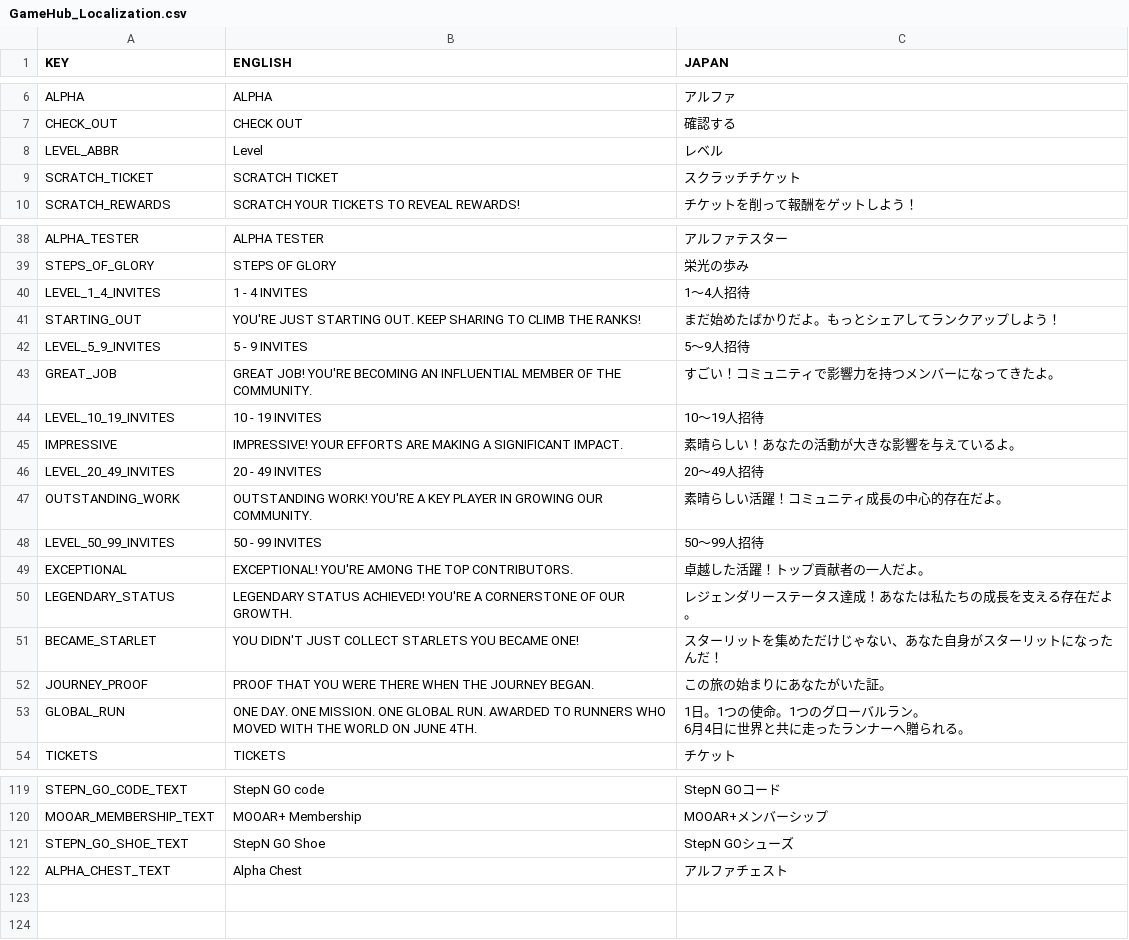
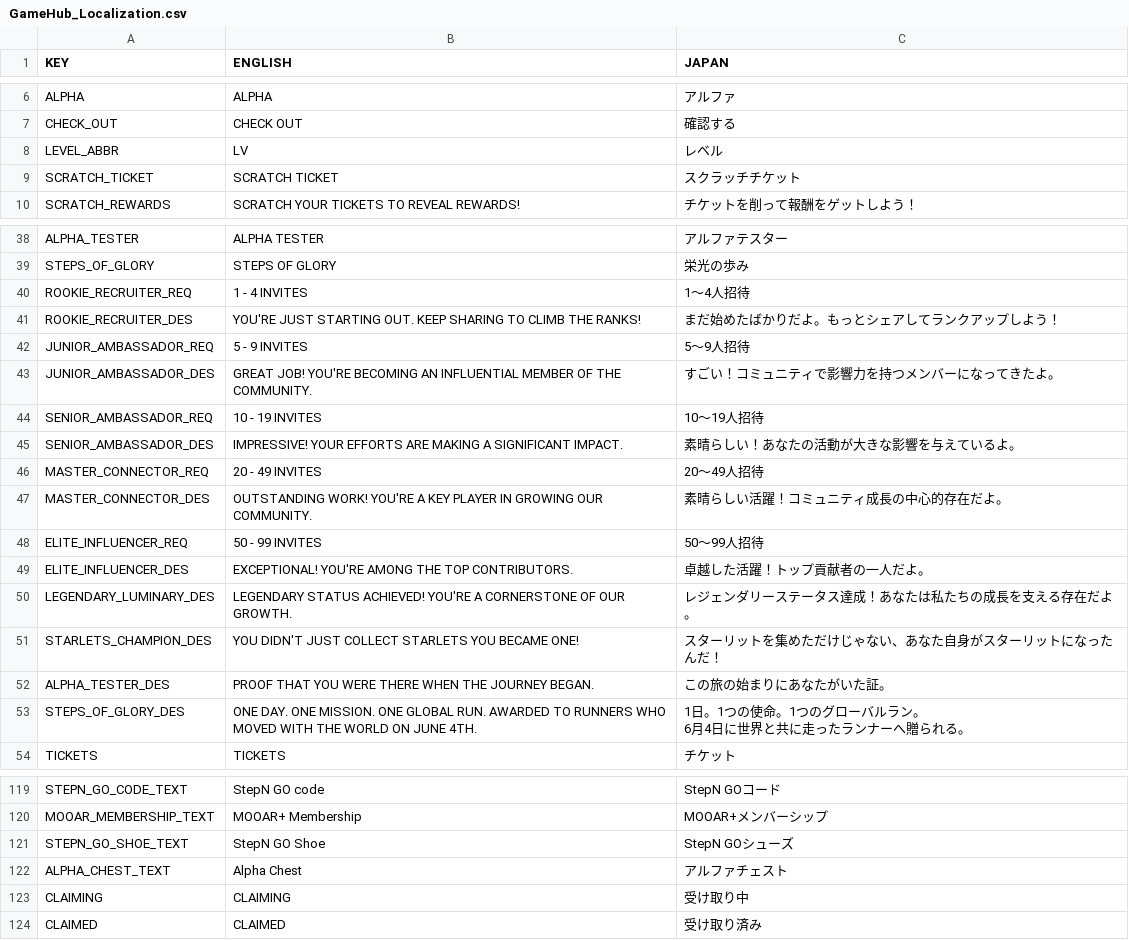
Before and after one commit to emperor1412/GamingHub, a CSV file: src/components/Localization/GameHub_Localization.csv, drawn as a sheet; only a part is shown, gaps mark what is left out.

Commit message:
update converter localization

```diff
--- a/src/components/Localization/GameHub_Localization.csv
+++ b/src/components/Localization/GameHub_Localization.csv
@@ -7,3 +7,3 @@ ALPHA,ALPHA,アルファ
 CHECK_OUT,CHECK OUT,確認する
-LEVEL_ABBR,Level,レベル
+LEVEL_ABBR,LV,レベル
 SCRATCH_TICKET,SCRATCH TICKET,スクラッチチケット
@@ -39,17 +39,17 @@ ALPHA_TESTER,ALPHA TESTER,アルファテスター
 STEPS_OF_GLORY,STEPS OF GLORY,栄光の歩み
-LEVEL_1_4_INVITES,1 - 4 INVITES,1～4人招待
-STARTING_OUT,YOU'RE JUST STARTING OUT. KEEP SHARING TO CLIMB THE RANKS!,まだ始めたばかりだよ。もっとシェアしてランクアップしよう！
-LEVEL_5_9_INVITES,5 - 9 INVITES,5～9人招待
-GREAT_JOB,GREAT JOB! YOU'RE BECOMING AN INFLUENTIAL MEMBER OF THE COMMUNITY.,すごい！コミュニティで影響力を持つメンバーになってきたよ。
-LEVEL_10_19_INVITES,10 - 19 INVITES,10～19人招待
-IMPRESSIVE,IMPRESSIVE! YOUR EFFORTS ARE MAKING A SIGNIFICANT IMPACT.,素晴らしい！あなたの活動が大きな影響を与えているよ。
-LEVEL_20_49_INVITES,20 - 49 INVITES,20～49人招待
-OUTSTANDING_WORK,OUTSTANDING WORK! YOU'RE A KEY PLAYER IN GROWING OUR COMMUNITY.,素晴らしい活躍！コミュニティ成長の中心的存在だよ。
-LEVEL_50_99_INVITES,50 - 99 INVITES,50～99人招待
-EXCEPTIONAL,EXCEPTIONAL! YOU'RE AMONG THE TOP CONTRIBUTORS.,卓越した活躍！トップ貢献者の一人だよ。
-LEGENDARY_STATUS,LEGENDARY STATUS ACHIEVED! YOU'RE A CORNERSTONE OF OUR GROWTH.,レジェンダリーステータス達成！あなたは私たちの成長を支える存在だよ。
-BECAME_STARLET,YOU DIDN'T JUST COLLECT STARLETS YOU BECAME ONE!,スターリットを集めただけじゃない、あなた自身がスターリットになったんだ！
-JOURNEY_PROOF,PROOF THAT YOU WERE THERE WHEN THE JOURNEY BEGAN.,この旅の始まりにあなたがいた証。
-GLOBAL_RUN,ONE DAY. ONE MISSION. ONE GLOBAL RUN. AWARDED TO RUNNERS WHO MOVED WITH THE WORLD ON JUNE 4TH.,"1日。1つの使命。1つのグローバルラン。
-6月4日に世界と共に走ったランナーへ贈られる。"
+ROOKIE_RECRUITER_REQ,1 - 4 INVITES,1～4人招待
+ROOKIE_RECRUITER_DES,YOU'RE JUST STARTING OUT. KEEP SHARING TO CLIMB THE RANKS!,まだ始めたばかりだよ。もっとシェアしてランクアップしよう！
+JUNIOR_AMBASSADOR_REQ,5 - 9 INVITES,5～9人招待
+JUNIOR_AMBASSADOR_DES,GREAT JOB! YOU'RE BECOMING AN INFLUENTIAL MEMBER OF THE COMMUNITY.,すごい！コミュニティで影響力を持つメンバーになってきたよ。
+SENIOR_AMBASSADOR_REQ,10 - 19 INVITES,10～19人招待
+SENIOR_AMBASSADOR_DES,IMPRESSIVE! YOUR EFFORTS ARE MAKING A SIGNIFICANT IMPACT.,素晴らしい！あなたの活動が大きな影響を与えているよ。
+MASTER_CONNECTOR_REQ,20 - 49 INVITES,20～49人招待
+MASTER_CONNECTOR_DES,OUTSTANDING WORK! YOU'RE A KEY PLAYER IN GROWING OUR COMMUNITY.,素晴らしい活躍！コミュニティ成長の中心的存在だよ。
+ELITE_INFLUENCER_REQ,50 - 99 INVITES,50～99人招待
+ELITE_INFLUENCER_DES,EXCEPTIONAL! YOU'RE AMONG THE TOP CONTRIBUTORS.,卓越した活躍！トップ貢献者の一人だよ。
+LEGENDARY_LUMINARY_DES,LEGENDARY STATUS ACHIEVED! YOU'RE A CORNERSTONE OF OUR GROWTH.,レジェンダリーステータス達成！あなたは私たちの成長を支える存在だよ。
+STARLETS_CHAMPION_DES,YOU DIDN'T JUST COLLECT STARLETS YOU BECAME ONE!,スターリットを集めただけじゃない、あなた自身がスターリットになったんだ！
+ALPHA_TESTER_DES,PROOF THAT YOU WERE THERE WHEN THE JOURNEY BEGAN.,この旅の始まりにあなたがいた証。
+STEPS_OF_GLORY_DES,ONE DAY. ONE MISSION. ONE GLOBAL RUN. AWARDED TO RUNNERS WHO MOVED WITH THE WORLD ON JUNE 4TH.,"1日。1つの使命。1つのグローバルラン。
+6月4日に世界と共に走ったランナーへ贈られる。"
 TICKETS,TICKETS,チケット
@@ -123 +123,3 @@ STEPN_GO_SHOE_TEXT,StepN GO Shoe,StepN GOシューズ
 ALPHA_CHEST_TEXT,Alpha Chest,アルファチェスト
+CLAIMING,CLAIMING,受け取り中
+CLAIMED,CLAIMED,受け取り済み
```
Also changed, not shown: 2 other files.
